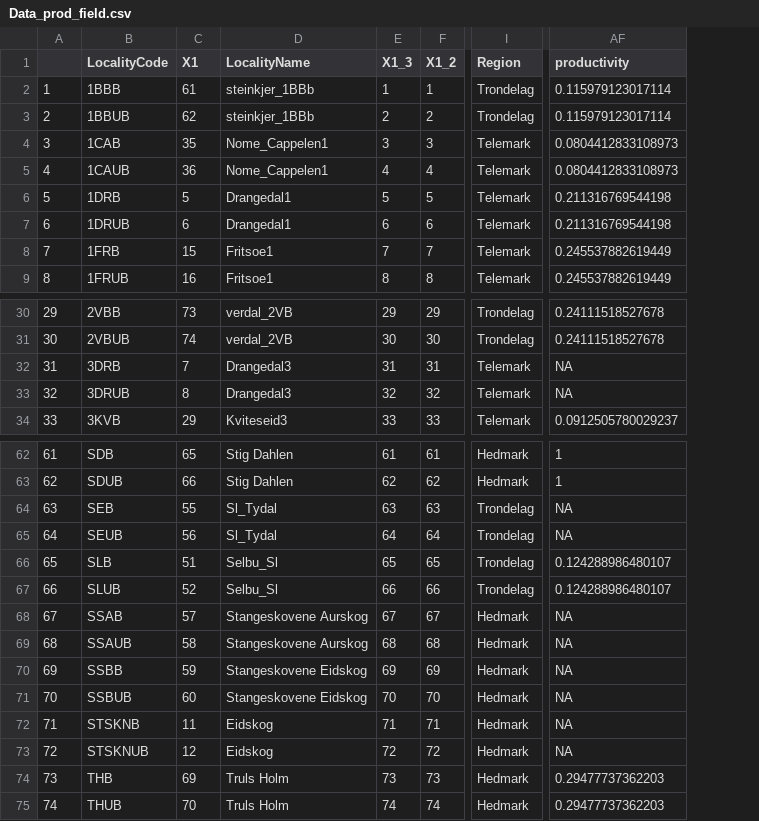
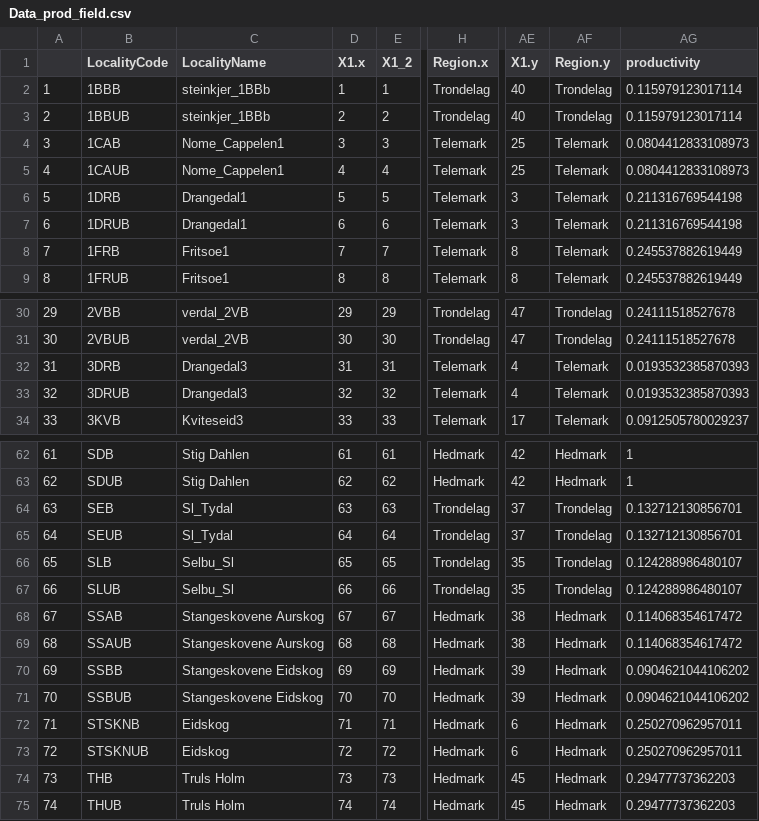
Before and after one commit to JamesDMSpeed/LidarMoose, a CSV file: Data_prod_field.csv, drawn as a sheet; only a part is shown, gaps mark what is left out; removed rows and columns are numbered as before the commit, all else as after; the diff covers the shown part only; the diff names each change by its address in the sheet, - before the commit and + after, or states it on an @@ line.

Commit message:
Trying to make mean field values

```diff
--- a/Data_prod_field.csv
+++ b/Data_prod_field.csv
-column C (X1), rows 2-9: 61 | 62 | 35 | 36 | 5 | 6 | 15 | 16; rows 30-34: 73 | 74 | 7 | 8 | 29; rows 62-75: 65 | 66 | 55 | 56 | 51 | 52 | 57 | 58 | 59 | 60 | 11 | 12 | 69 | 70
+column AE (X1.y), rows 2-9: 40 | 40 | 25 | 25 | 3 | 3 | 8 | 8; rows 30-34: 47 | 47 | 4 | 4 | 17; rows 62-75: 42 | 42 | 37 | 37 | 35 | 35 | 38 | 38 | 39 | 39 | 6 | 6 | 45 | 45
+column AF (Region.y), rows 2-9: Trondelag | Trondelag | Telemark | Telemark | Telemark | Telemark | Telemark | Telemark; rows 30-34: Trondelag | Trondelag | Telemark | Telemark | Telemark; rows 62-75: Hedmark | Hedmark | Trondelag | Trondelag | Trondelag | Trondelag | Hedmark | Hedmark | Hedmark | Hedmark | Hedmark | Hedmark | Hedmark | Hedmark
-D1: X1_3
+D1: X1.x
-H1: Region
+H1: Region.x
-AG32:AG33 (productivity): NA
+AG32:AG33 (productivity): 0.0193532385870393
-AG64:AG65 (productivity): NA
+AG64:AG65 (productivity): 0.132712130856701
-AG68:AG69 (productivity): NA
+AG68:AG69 (productivity): 0.114068354617472
-AG70:AG71 (productivity): NA
+AG70:AG71 (productivity): 0.0904621044106202
-AG72:AG73 (productivity): NA
+AG72:AG73 (productivity): 0.250270962957011
```
Also changed, not shown: 6 edited cells elsewhere in this file, 3 other files.
